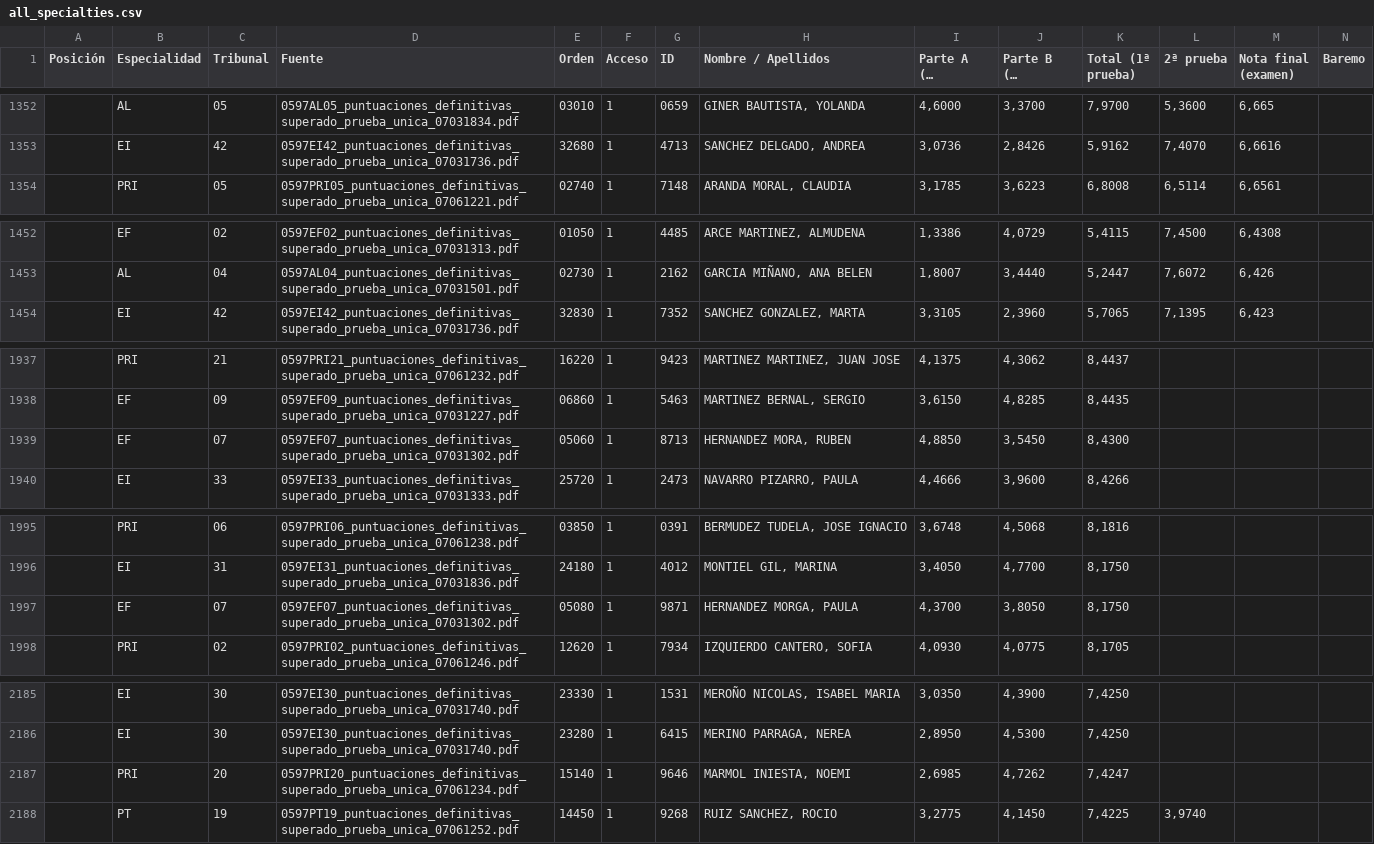
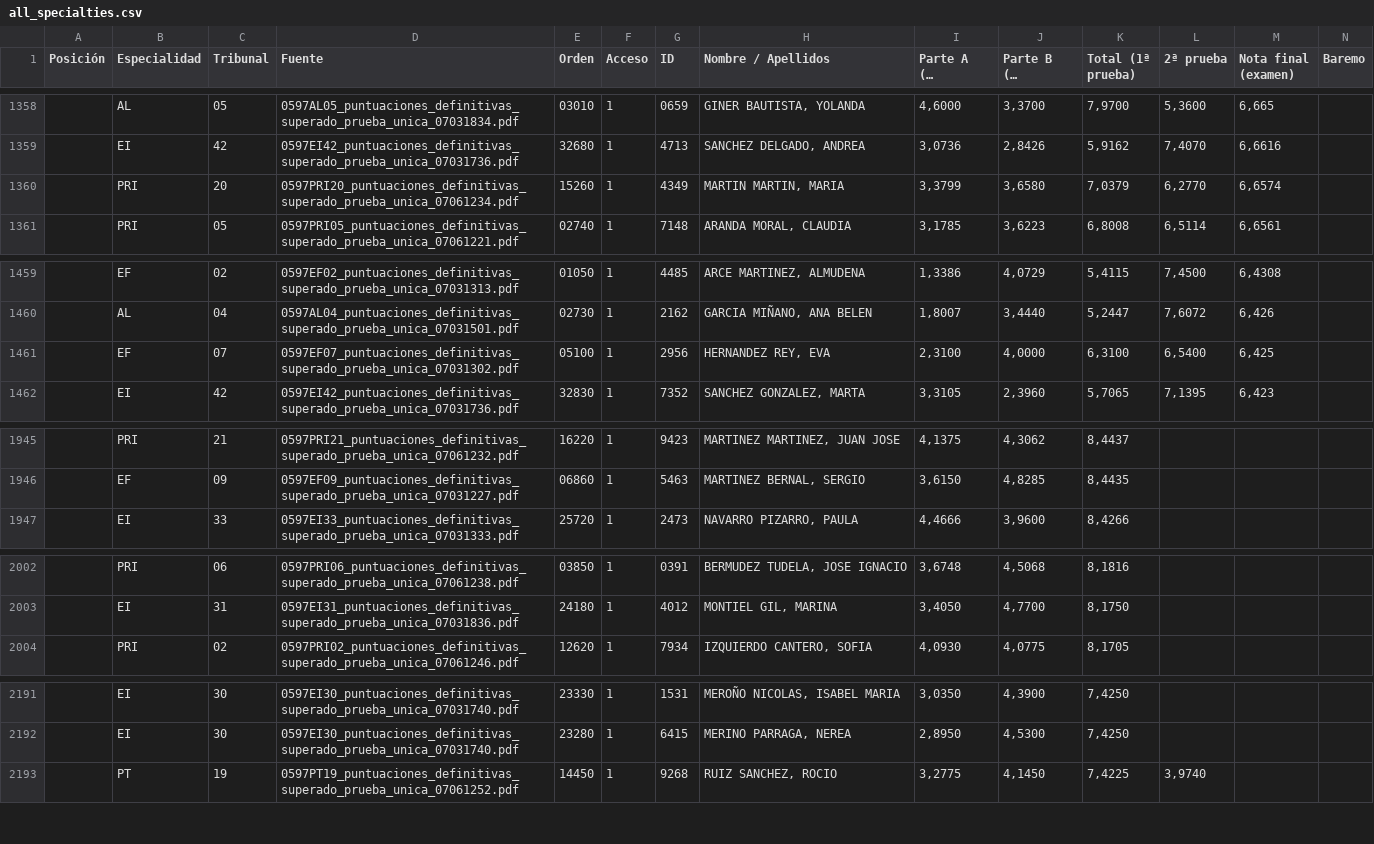
Before and after one commit to LearnInSpaceHQ/learninspacehq.github.io, a CSV file: all_specialties.csv, drawn as a sheet; only a part is shown, gaps mark what is left out; long unchanged cells end in …; removed rows and columns are numbered as before the commit, all else as after; rows hold the shown columns only; the diff covers the shown part only; the diff names each change by its address in the sheet, - before the commit and + after, or states it on an @@ line.

```diff
--- a/all_specialties.csv
+++ b/all_specialties.csv
+row 1360:  | PRI | 20 | 0597PRI20_puntuaciones_definitivas_superado_prueba_unica_07061234.pdf | 15260 | 1 | 4349 | MARTIN MARTIN, MARIA | 3,3799 | 3,6580 | 7,0379 | 6,2770 | 6,6574
+row 1461:  | EF | 07 | 0597EF07_puntuaciones_definitivas_superado_prueba_unica_07031302.pdf | 05100 | 1 | 2956 | HERNANDEZ REY, EVA | 2,3100 | 4,0000 | 6,3100 | 6,5400 | 6,425
-row 1939:  | EF | 07 | 0597EF07_puntuaciones_definitivas_superado_prueba_unica_07031302.pdf | 05060 | 1 | 8713 | HERNANDEZ MORA, RUBEN | 4,8850 | 3,5450 | 8,4300
-row 1997:  | EF | 07 | 0597EF07_puntuaciones_definitivas_superado_prueba_unica_07031302.pdf | 05080 | 1 | 9871 | HERNANDEZ MORGA, PAULA | 4,3700 | 3,8050 | 8,1750
-row 2187:  | PRI | 20 | 0597PRI20_puntuaciones_definitivas_superado_prueba_unica_07061234.pdf | 15140 | 1 | 9646 | MARMOL INIESTA, NOEMI | 2,6985 | 4,7262 | 7,4247
```
Also changed, not shown: 6 added rows and 5 removed rows elsewhere in this file, 5 other files.
